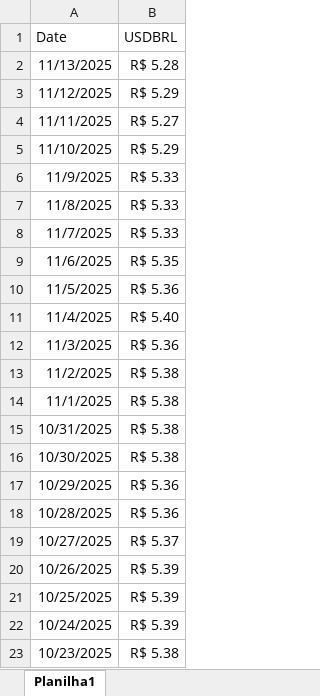
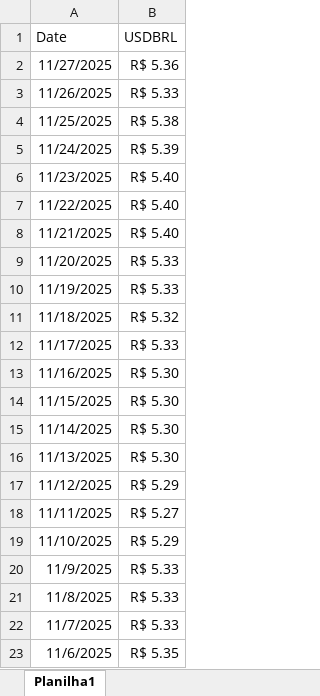
Before and after one commit to bluemetrixgit/campanhabluemetrix, an Excel workbook: dados/FX Dolar.xlsx, sheet Planilha1, drawn as a sheet; only a part is shown; the shorter side is filled out with more unchanged rows; values as stored, in another font and other column widths than the file's, no borders; addresses are those after the commit; the diff covers the shown part only; the diff names each change by its address in the sheet, - before the commit and + after, or states it on an @@ line.

```diff
--- a/dados/FX Dolar.xlsx (sheet Planilha1)
+++ b/dados/FX Dolar.xlsx (sheet Planilha1)
+row 2: 11/27/2025 | R$ 5.36
+row 3: 11/26/2025 | R$ 5.33
+row 4: 11/25/2025 | R$ 5.38
+row 5: 11/24/2025 | R$ 5.39
+row 6: 11/23/2025 | R$ 5.40
+row 7: 11/22/2025 | R$ 5.40
+row 8: 11/21/2025 | R$ 5.40
+row 9: 11/20/2025 | R$ 5.33
+row 10: 11/19/2025 | R$ 5.33
+row 11: 11/18/2025 | R$ 5.32
+row 12: 11/17/2025 | R$ 5.33
+row 13: 11/16/2025 | R$ 5.30
+row 14: 11/15/2025 | R$ 5.30
+row 15: 11/14/2025 | R$ 5.30
-B16 (USDBRL): R$ 5.28
+B16 (USDBRL): R$ 5.30
```
Also changed, not shown: 21 added rows and 21 removed rows elsewhere in this sheet, dados/Campanha Captação.xlsx.
